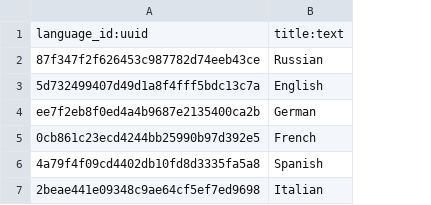
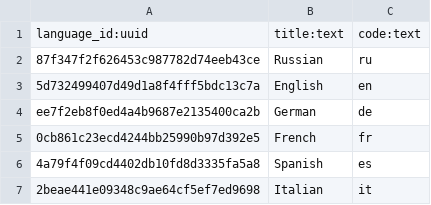
Before and after one commit to LingAny/data-access, a CSV file: src/database/structure/dict/languages.csv, drawn as a sheet; the diff names each change by its address in the sheet, - before the commit and + after, or states it on an @@ line.

Commit message:
load language with code

```diff
--- a/src/database/structure/dict/languages.csv
+++ b/src/database/structure/dict/languages.csv
+column C, rows 1-7: code:text | ru | en | de | fr | es | it
```
Also changed, not shown: 3 other files.
